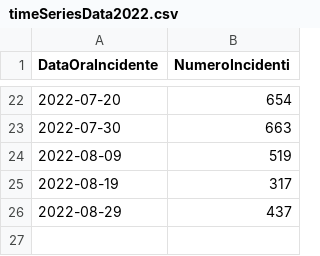
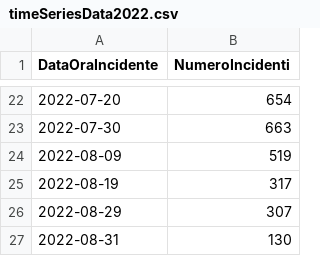
Before and after one commit to 2029254/RomeSafeRoads, a CSV file: dataset/processed/timeSeries/timeSeriesData2022.csv, drawn as a sheet; only a part is shown, gaps mark what is left out.

Commit message:
time series and switch mode updated

```diff
--- a/dataset/processed/timeSeries/timeSeriesData2022.csv
+++ b/dataset/processed/timeSeries/timeSeriesData2022.csv
@@ -25,2 +25,3 @@ DataOraIncidente,NumeroIncidenti
 2022-08-19,317,
-2022-08-29,437
+2022-08-29,307,
+2022-08-31,130
```
Also changed, not shown: dataset/processed/timeSeries/timeSeriesData2019.csv, dataset/processed/timeSeries/timeSeriesData2020.csv, 4 other files.
